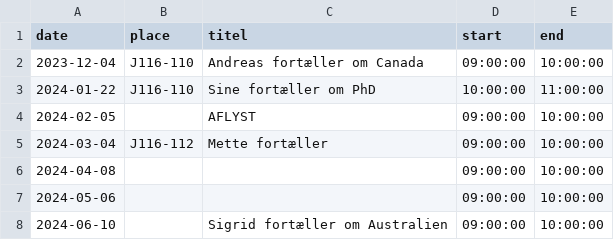
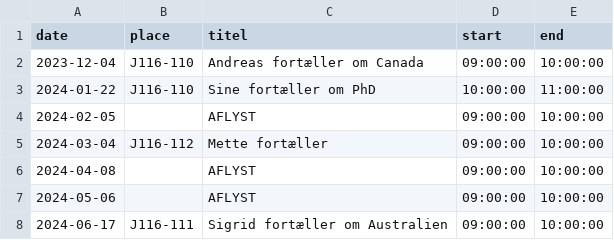
Before and after one commit to agdamsbo/ccRauh, a CSV file: data/labmeetings.csv, drawn as a sheet.

```diff
--- a/data/labmeetings.csv
+++ b/data/labmeetings.csv
@@ -5,4 +5,4 @@ date,place,titel,start,end
 2024-03-04,J116-112,Mette fortæller,09:00:00,10:00:00
-2024-04-08,,,09:00:00,10:00:00
-2024-05-06,,,09:00:00,10:00:00
-2024-06-10,,Sigrid fortæller om Australien,09:00:00,10:00:00
+2024-04-08,,AFLYST,09:00:00,10:00:00
+2024-05-06,,AFLYST,09:00:00,10:00:00
+2024-06-17,J116-111,Sigrid fortæller om Australien,09:00:00,10:00:00
```
Also changed, not shown: 12 other files.
